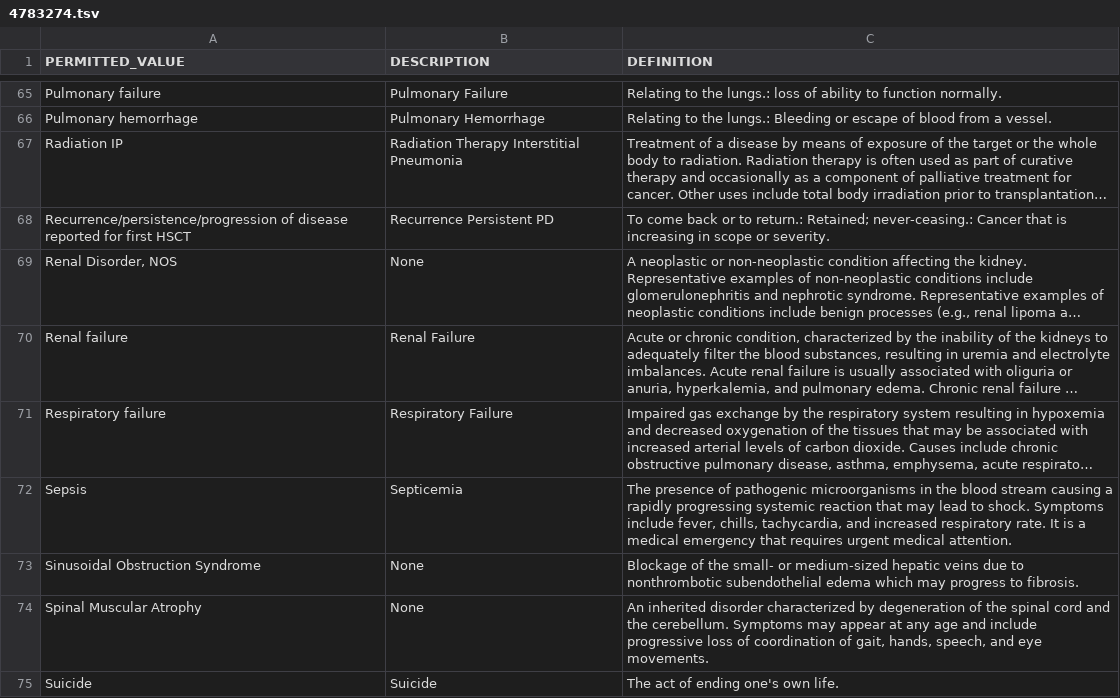
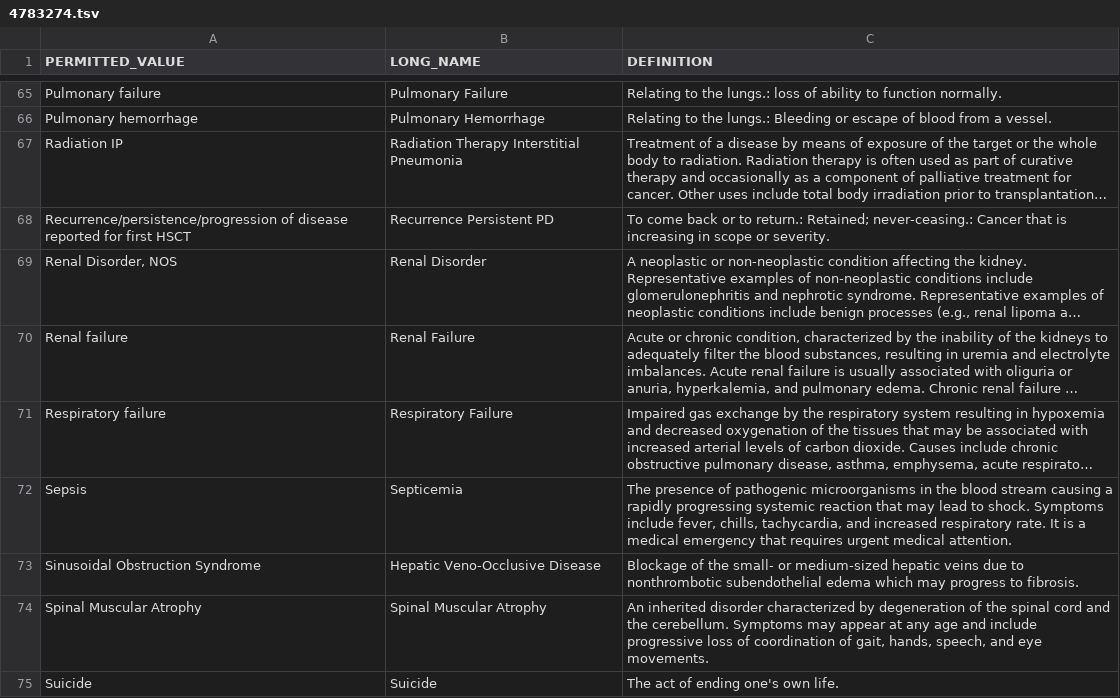
Before and after one commit to ncihtan/phase2_clinical_data_model, a TSV file: permissible_values/4783274.tsv, drawn as a sheet; only a part is shown, gaps mark what is left out; long unchanged cells end in …; the diff covers the shown part only; the diff names each change by its address in the sheet, - before the commit and + after, or states it on an @@ line.

```diff
--- a/permissible_values/4783274.tsv
+++ b/permissible_values/4783274.tsv
-B1: DESCRIPTION
+B1: LONG_NAME
-B69 (LONG_NAME): None
+B69 (LONG_NAME): Renal Disorder
-B73 (LONG_NAME): None
+B73 (LONG_NAME): Hepatic Veno-Occlusive Disease
-B74 (LONG_NAME): None
+B74 (LONG_NAME): Spinal Muscular Atrophy
```
Also changed, not shown: 10 edited cells elsewhere in this file, permissible_values/12447172.tsv, permissible_values/12922545.tsv, 38 other files.
